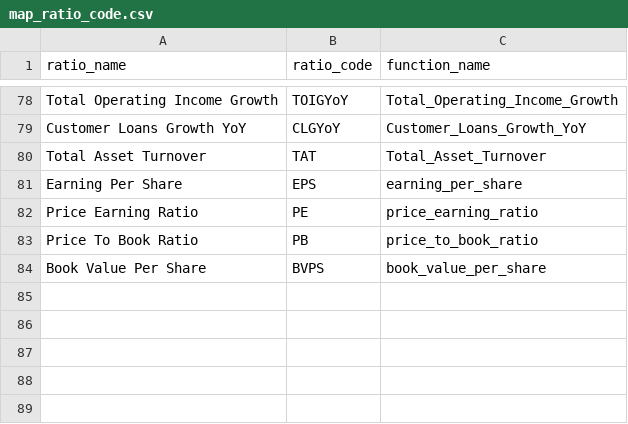
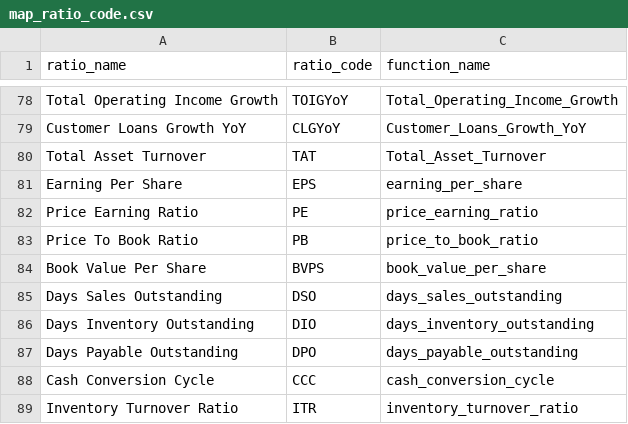
Before and after one commit to hung20gg/chatbot_financial_statement, a CSV file: csv/map_ratio_code.csv, drawn as a sheet; only a part is shown, gaps mark what is left out.

Commit message:
big update on data and agent

```diff
--- a/csv/map_ratio_code.csv
+++ b/csv/map_ratio_code.csv
@@ -84 +84,6 @@ Price To Book Ratio,PB,price_to_book_ratio
 Book Value Per Share,BVPS,book_value_per_share
+Days Sales Outstanding,DSO,days_sales_outstanding
+Days Inventory Outstanding,DIO,days_inventory_outstanding
+Days Payable Outstanding,DPO,days_payable_outstanding
+Cash Conversion Cycle,CCC,cash_conversion_cycle
+Inventory Turnover Ratio,ITR,inventory_turnover_ratio
```
Also changed, not shown: 23 other files.
